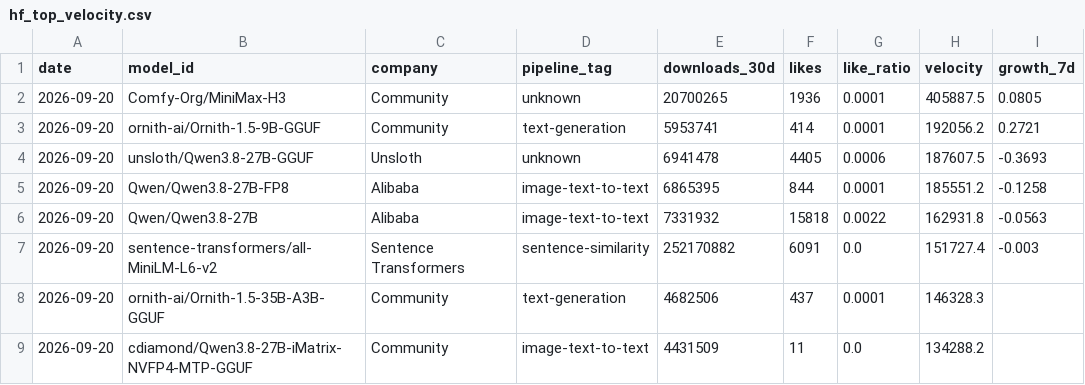
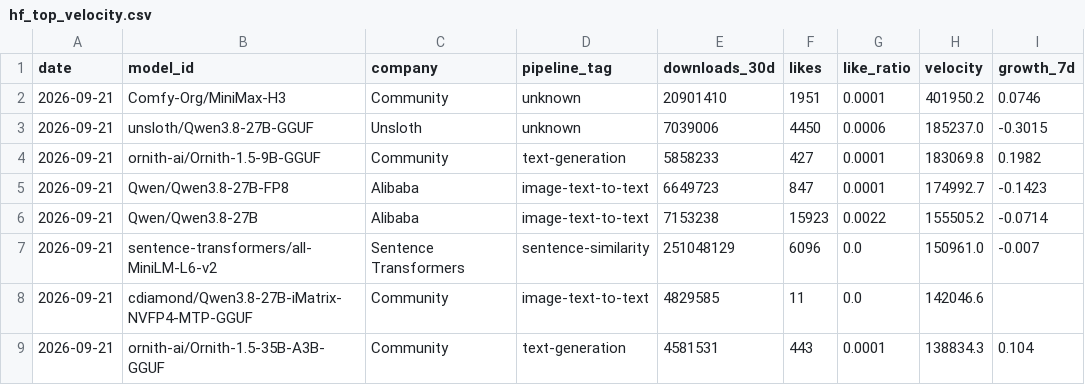
Before and after one commit to AlexLS8888/AI-Dashboard-public, a CSV file: dashboard/data/hf_top_velocity.csv, drawn as a sheet; only a part is shown; the diff covers the shown part only.

```diff
--- a/dashboard/data/hf_top_velocity.csv
+++ b/dashboard/data/hf_top_velocity.csv
@@ -1,9 +1,9 @@
 date,model_id,company,pipeline_tag,downloads_30d,likes,like_ratio,velocity,growth_7d
-2026-09-20,Comfy-Org/MiniMax-H3,Community,unknown,20700265,1936,0.0001,405887.5,0.0805
-2026-09-20,ornith-ai/Ornith-1.5-9B-GGUF,Community,text-generation,5953741,414,0.0001,192056.2,0.2721
-2026-09-20,unsloth/Qwen3.8-27B-GGUF,Unsloth,unknown,6941478,4405,0.0006,187607.5,-0.3693
-2026-09-20,Qwen/Qwen3.8-27B-FP8,Alibaba,image-text-to-text,6865395,844,0.0001,185551.2,-0.1258
-2026-09-20,Qwen/Qwen3.8-27B,Alibaba,image-text-to-text,7331932,15818,0.0022,162931.8,-0.0563
-2026-09-20,sentence-transformers/all-MiniLM-L6-v2,Sentence Transformers,sentence-similarity,252170882,6091,0.0,151727.4,-0.003
-2026-09-20,ornith-ai/Ornith-1.5-35B-A3B-GGUF,Community,text-generation,4682506,437,0.0001,146328.3,
-2026-09-20,cdiamond/Qwen3.8-27B-iMatrix-NVFP4-MTP-GGUF,Community,image-text-to-text,4431509,11,0.0,134288.2,
+2026-09-21,Comfy-Org/MiniMax-H3,Community,unknown,20901410,1951,0.0001,401950.2,0.0746
+2026-09-21,unsloth/Qwen3.8-27B-GGUF,Unsloth,unknown,7039006,4450,0.0006,185237.0,-0.3015
+2026-09-21,ornith-ai/Ornith-1.5-9B-GGUF,Community,text-generation,5858233,427,0.0001,183069.8,0.1982
+2026-09-21,Qwen/Qwen3.8-27B-FP8,Alibaba,image-text-to-text,6649723,847,0.0001,174992.7,-0.1423
+2026-09-21,Qwen/Qwen3.8-27B,Alibaba,image-text-to-text,7153238,15923,0.0022,155505.2,-0.0714
+2026-09-21,sentence-transformers/all-MiniLM-L6-v2,Sentence Transformers,sentence-similarity,251048129,6096,0.0,150961.0,-0.007
+2026-09-21,cdiamond/Qwen3.8-27B-iMatrix-NVFP4-MTP-GGUF,Community,image-text-to-text,4829585,11,0.0,142046.6,
+2026-09-21,ornith-ai/Ornith-1.5-35B-A3B-GGUF,Community,text-generation,4581531,443,0.0001,138834.3,0.104
```
Also changed, not shown: 2 added rows, 2 removed rows and 46 edited cells elsewhere in this file, dashboard/data/hf_company_share.csv, dashboard/data/hf_models_latest.csv, 3 other files.
